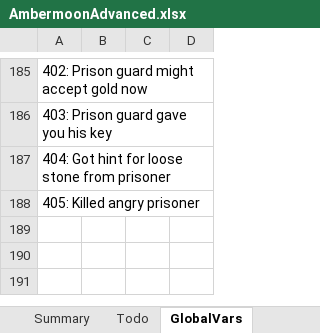
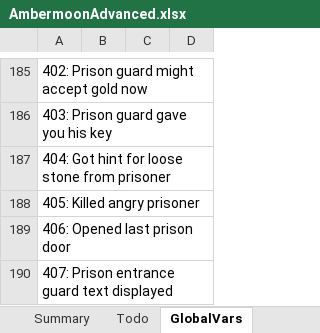
Before and after one commit to Pyrdacor/Ambermoon-Advanced, an Excel workbook: AmbermoonAdvanced.xlsx, sheet GlobalVars, drawn as a sheet; only a part is shown, gaps mark what is left out; values as stored, in another font and other column widths than the file's, no borders; the diff names each change by its address in the sheet, - before the commit and + after, or states it on an @@ line.

Commit message:
Working on prison + new party member

```diff
--- a/AmbermoonAdvanced.xlsx (sheet GlobalVars)
+++ b/AmbermoonAdvanced.xlsx (sheet GlobalVars)
+row 189: 406: Opened last prison door
+row 190: 407: Prison entrance guard text displayed
```
Also changed, not shown: sheet Todo, 5 other files.
